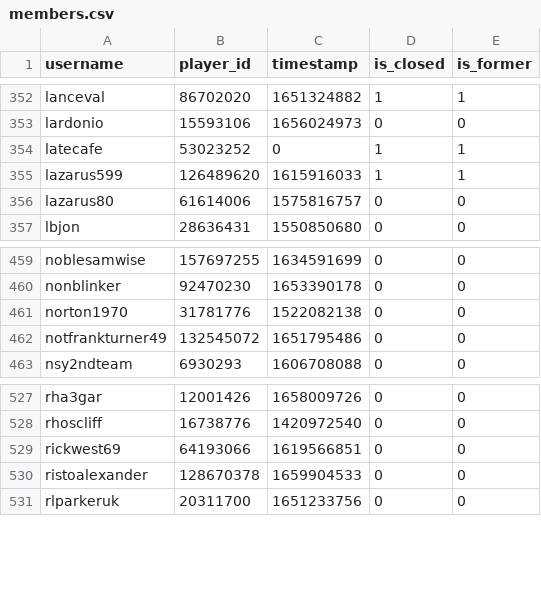
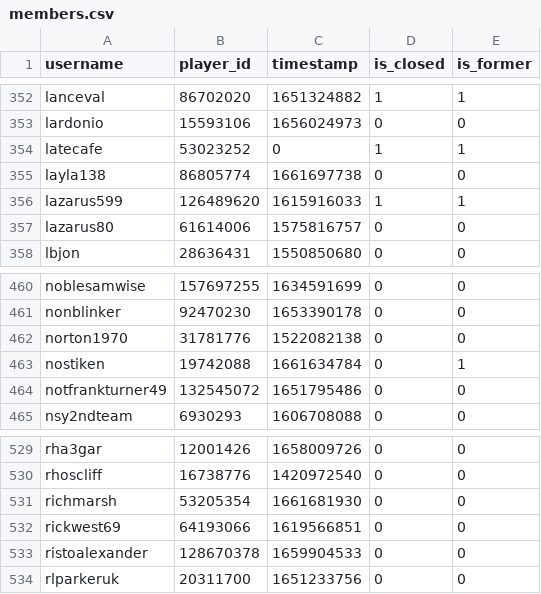
Before and after one commit to Sootopolis/tgbe-tools, a CSV file: members.csv, drawn as a sheet; only a part is shown, gaps mark what is left out; the diff names each change by its address in the sheet, - before the commit and + after, or states it on an @@ line.

```diff
--- a/members.csv
+++ b/members.csv
+row 355: layla138 | 86805774 | 1661697738 | 0 | 0
+row 463: nostiken | 19742088 | 1661634784 | 0 | 1
+row 531: richmarsh | 53205354 | 1661681930 | 0 | 0
```
Also changed, not shown: 1 other file.
